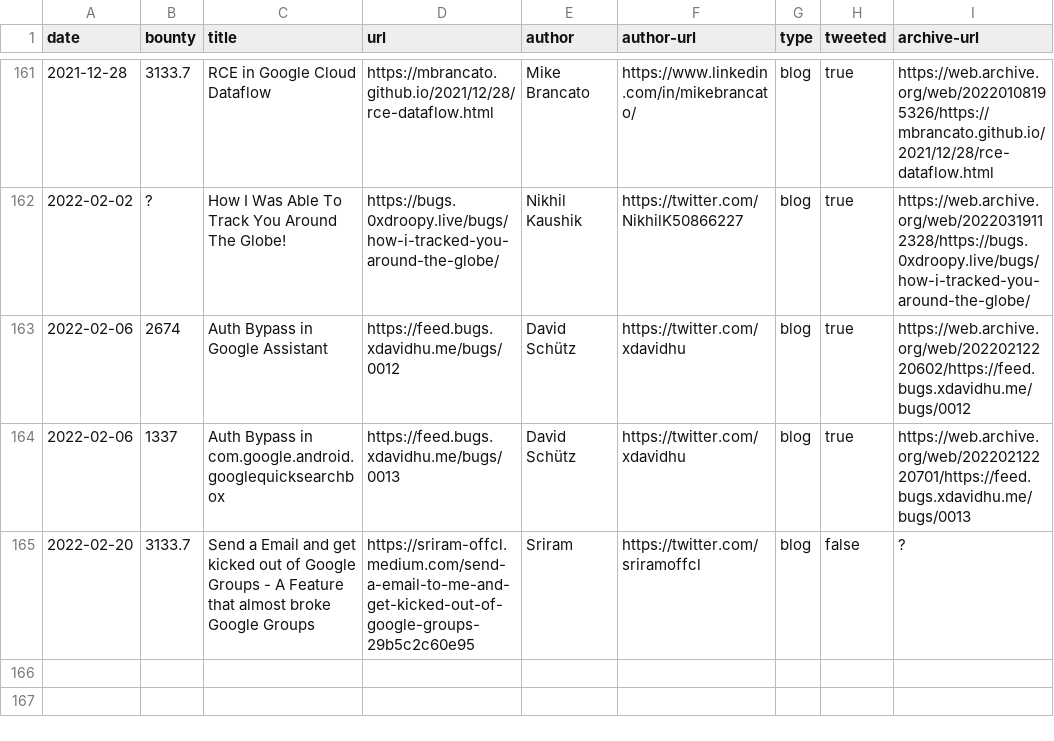
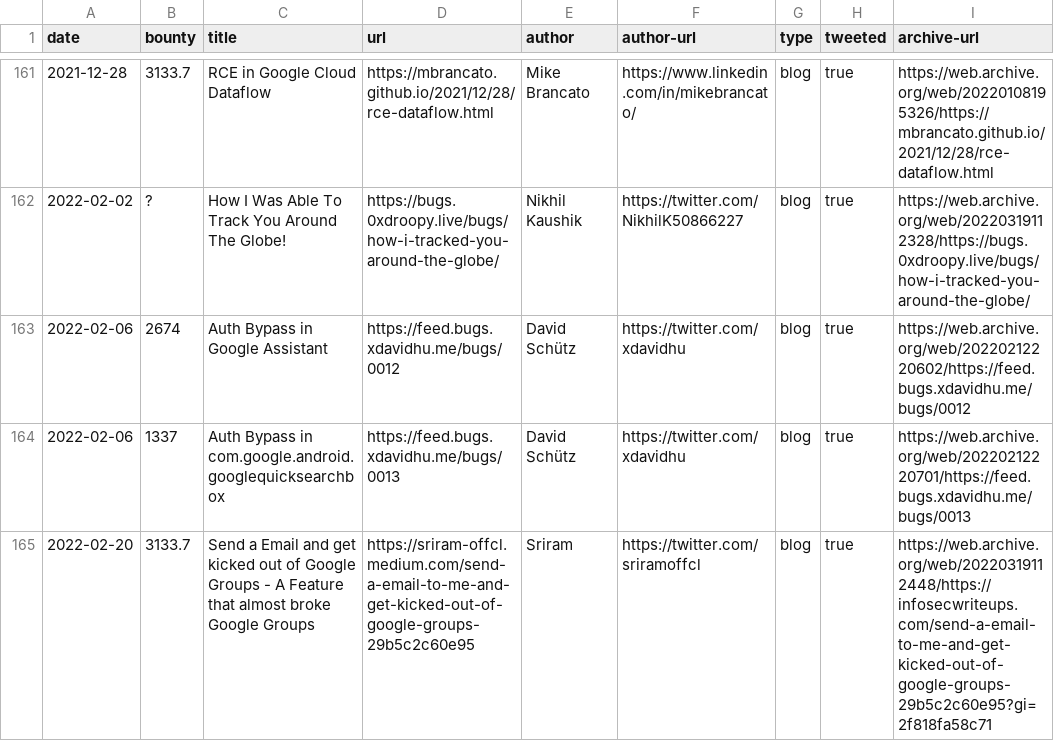
Before and after one commit to xdavidhu/awesome-google-vrp-writeups, a CSV file: writeups.csv, drawn as a sheet; only a part is shown, gaps mark what is left out.

```diff
--- a/writeups.csv
+++ b/writeups.csv
@@ -164,2 +164,2 @@ date,bounty,title,url,author,author-url,type,tweeted,archive-url
 2022-02-06,1337,Auth Bypass in com.google.android.googlequicksearchbox,https://feed.bugs.xdavidhu.me/bugs/0013,David Schütz,https://twitter.com/xdavidhu,blog,true,https://web.archive.org/web/20220212220701/https://feed.bugs.xdavidhu.me/bugs/0013
-2022-02-20,3133.7,Send a Email and get kicked out of Google Groups - A Feature that almost broke Google Groups,https://sriram-offcl.medium.com/send-a-email-to-me-and-get-kicked-out-of-google-groups-29b5c2c60e95,Sriram,https://twitter.com/sriramoffcl,blog,false,?
+2022-02-20,3133.7,Send a Email and get kicked out of Google Groups - A Feature that almost broke Google Groups,https://sriram-offcl.medium.com/send-a-email-to-me-and-get-kicked-out-of-google-groups-29b5c2c60e95,Sriram,https://twitter.com/sriramoffcl,blog,true,https://web.archive.org/web/20220319112448/https://infosecwriteups.com/send-a-email-to-me-and-get-kicked-out-of-google-groups-29b5c2c60e95?gi=2f818fa58c71
```
Also changed, not shown: 1 other file.
